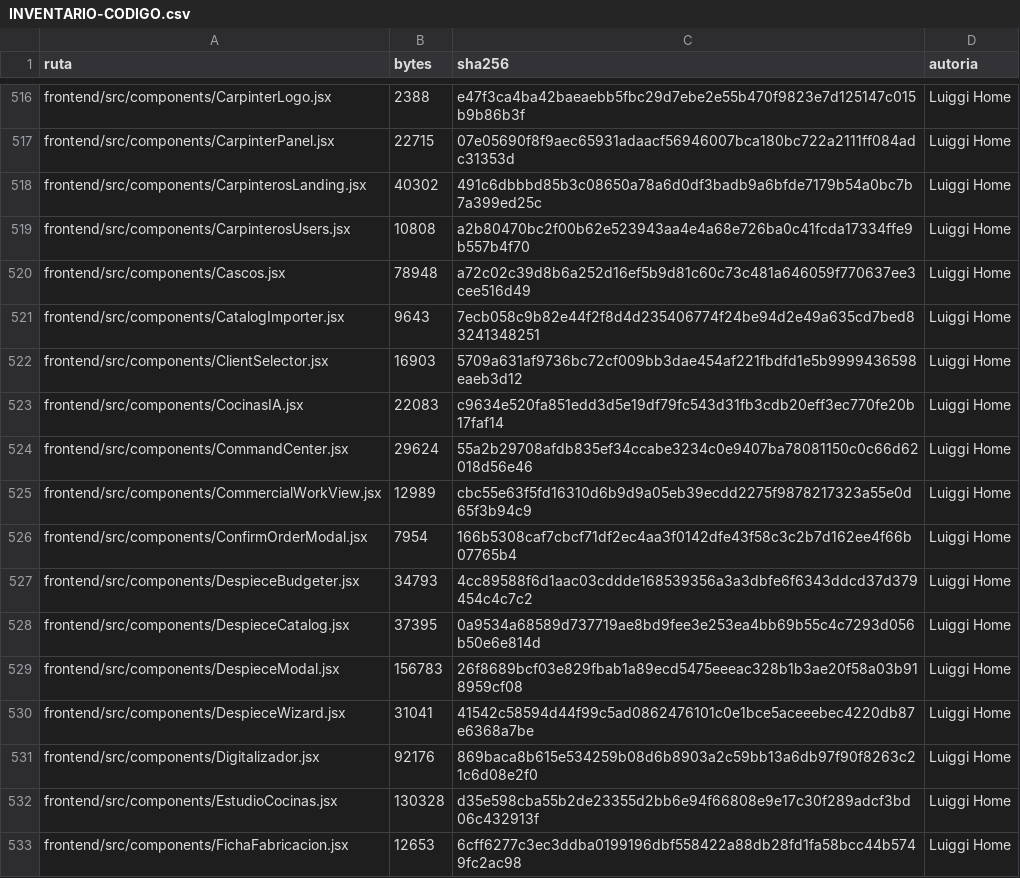
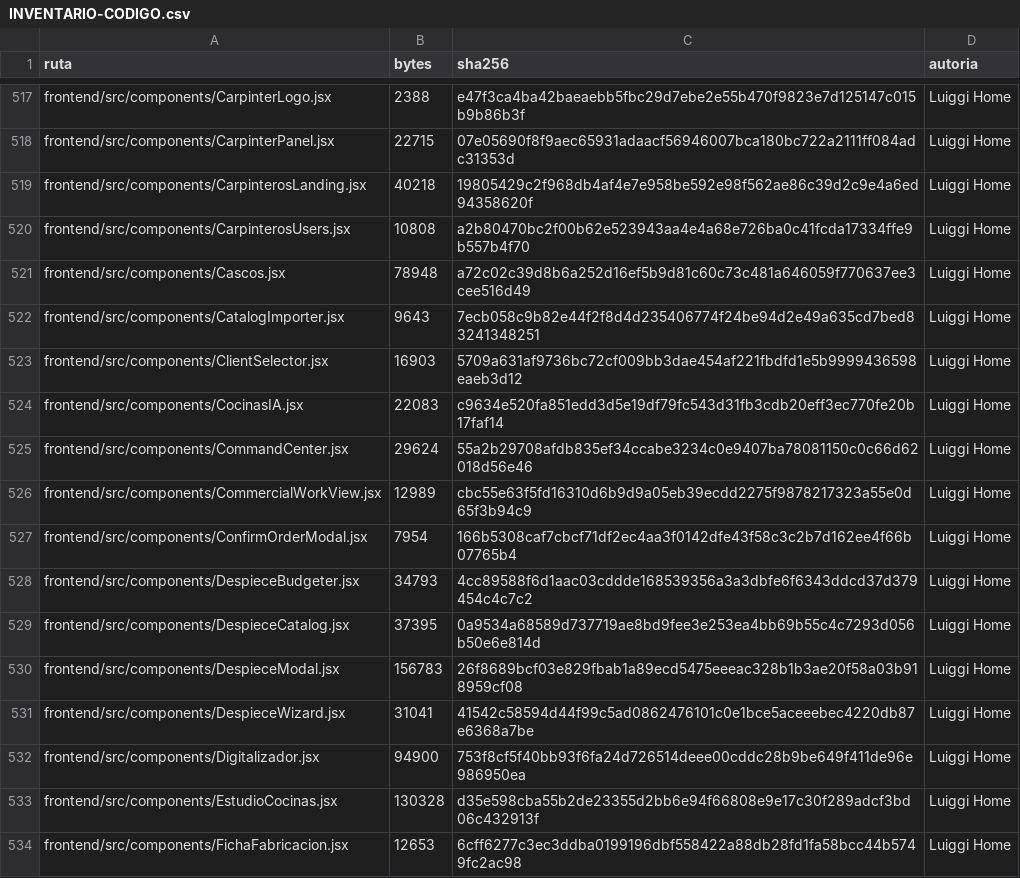
Before and after one commit to marioluiggihome-oss/ERP-CRM-14-03-2026, a CSV file: INVENTARIO-CODIGO.csv, drawn as a sheet; only a part is shown, gaps mark what is left out; the diff covers the shown part only.

```diff
--- a/INVENTARIO-CODIGO.csv
+++ b/INVENTARIO-CODIGO.csv
@@ -517,3 +518,3 @@ frontend/src/components/CarpinterLogo.jsx,2388,e47f3ca4ba42baeaebb5fbc29d7ebe2e5
 frontend/src/components/CarpinterPanel.jsx,22715,07e05690f8f9aec65931adaacf56946007bca180bc722a2111ff084adc31353d,Luiggi Home
-frontend/src/components/CarpinterosLanding.jsx,40302,491c6dbbbd85b3c08650a78a6d0df3badb9a6bfde7179b54a0bc7b7a399ed25c,Luiggi Home
+frontend/src/components/CarpinterosLanding.jsx,40218,19805429c2f968db4af4e7e958be592e98f562ae86c39d2c9e4a6ed94358620f,Luiggi Home
 frontend/src/components/CarpinterosUsers.jsx,10808,a2b80470bc2f00b62e523943aa4e4a68e726ba0c41fcda17334ffe9b557b4f70,Luiggi Home
@@ -530,3 +531,3 @@ frontend/src/components/DespieceModal.jsx,156783,26f8689bcf03e829fbab1a89ecd5475
 frontend/src/components/DespieceWizard.jsx,31041,41542c58594d44f99c5ad0862476101c0e1bce5aceeebec4220db87e6368a7be,Luiggi Home
-frontend/src/components/Digitalizador.jsx,92176,869baca8b615e534259b08d6b8903a2c59bb13a6db97f90f8263c21c6d08e2f0,Luiggi Home
+frontend/src/components/Digitalizador.jsx,94900,753f8cf5f40bb93f6fa24d726514deee00cddc28b9be649f411de96e986950ea,Luiggi Home
 frontend/src/components/EstudioCocinas.jsx,130328,d35e598cba55b2de23355d2bb6e94f66808e9e17c30f289adcf3bd06c432913f,Luiggi Home
```
Also changed, not shown: 1 added row and 10 edited cells elsewhere in this file, 4 other files.
